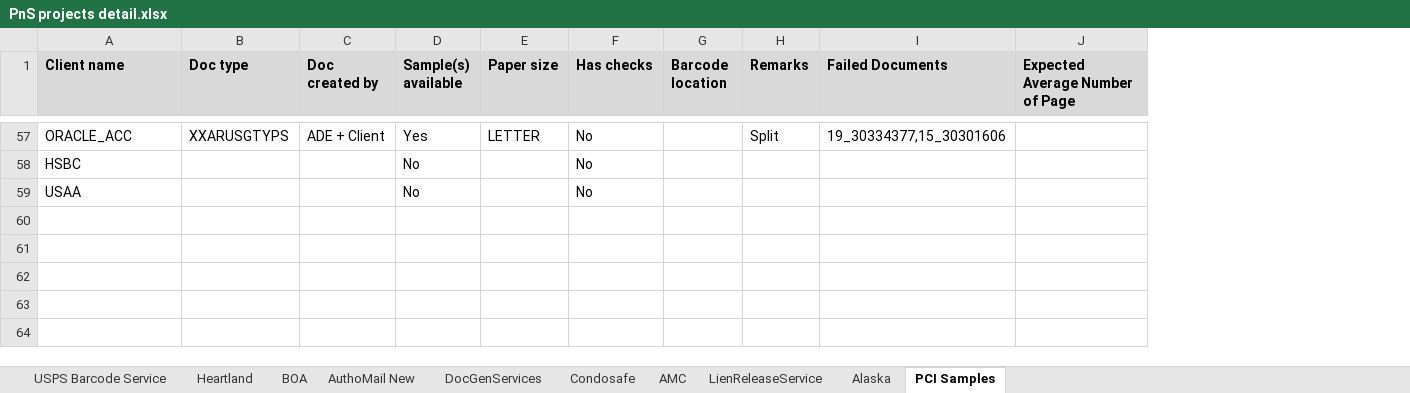
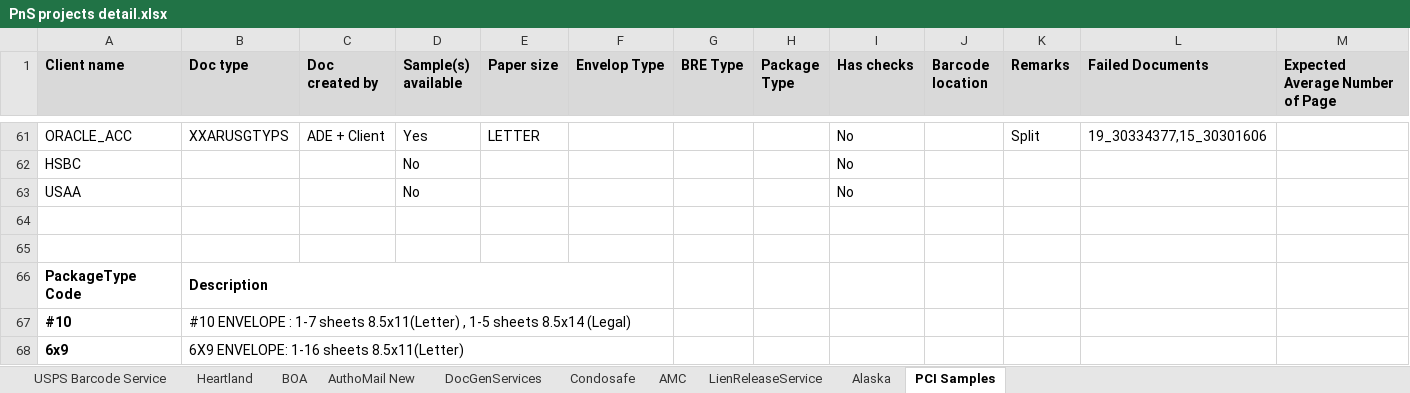
Before and after one commit to kaushikraj302000-glitch/AuthoMail-Cotality, an Excel workbook: docs/PnS projects detail.xlsx, sheet PCI Samples, drawn as a sheet; only a part is shown, gaps mark what is left out; values as stored, in another font and other column widths than the file's, no borders; rows hold the shown columns only; the diff covers the shown part only; the diff names each change by its address in the sheet, - before the commit and + after, or states it on an @@ line.

Commit message:
Envelop Type, Package Type and BRE Type added in excel

```diff
--- a/docs/PnS projects detail.xlsx (sheet PCI Samples)
+++ b/docs/PnS projects detail.xlsx (sheet PCI Samples)
+column F (Envelop Type), empty
+column G (BRE Type), empty
+column H (Package Type), empty
+row 64: (empty)
+row 65: (empty)
+row 66: PackageType Code | Description
+row 67: #10 | #10 ENVELOPE : 1-7 sheets 8.5x11(Letter) , 1-5 sheets 8.5x14 (Legal)
+row 68: 6x9 | 6X9 ENVELOPE: 1-16 sheets 8.5x11(Letter)
```
Also changed, not shown: 9 added rows elsewhere in this sheet.
